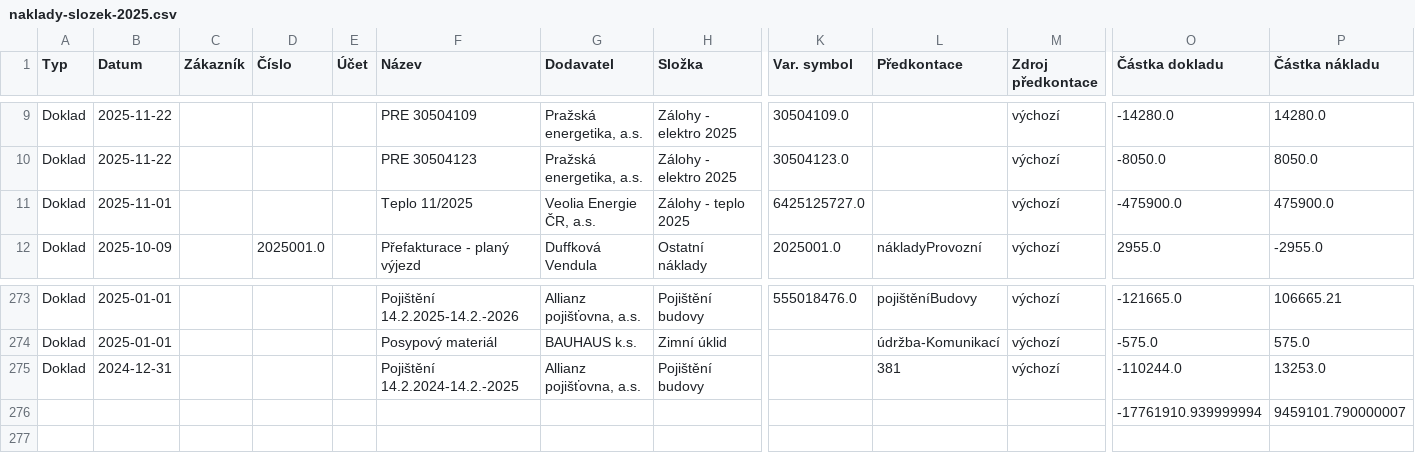
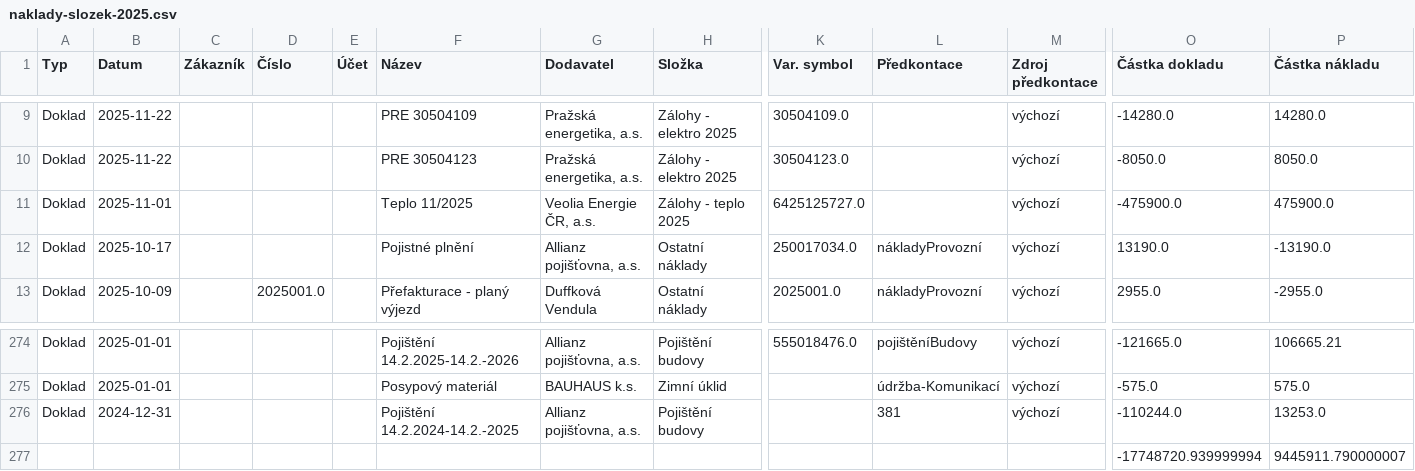
Before and after one commit to hraseho/www.hraseho.cz, a CSV file: naklady-slozek-2025.csv, drawn as a sheet; only a part is shown, gaps mark what is left out; removed rows and columns are numbered as before the commit, all else as after; rows hold the shown columns only; the diff names each change by its address in the sheet, - before the commit and + after, or states it on an @@ line.

Commit message:
sync with accounting data from domsys

```diff
--- a/naklady-slozek-2025.csv
+++ b/naklady-slozek-2025.csv
+row 12: Doklad | 2025-10-17 |  |  |  | Pojistné plnění | Allianz pojišťovna, a.s. | Ostatní náklady | 250017034.0 | nákladyProvozní | výchozí | 13190.0 | -13190.0
-row 276:  |  |  |  |  |  |  |  |  |  |  | -17761910.939999994 | 9459101.790000007
+row 277:  |  |  |  |  |  |  |  |  |  |  | -17748720.939999994 | 9445911.790000007
```
Also changed, not shown: 1 other file.
